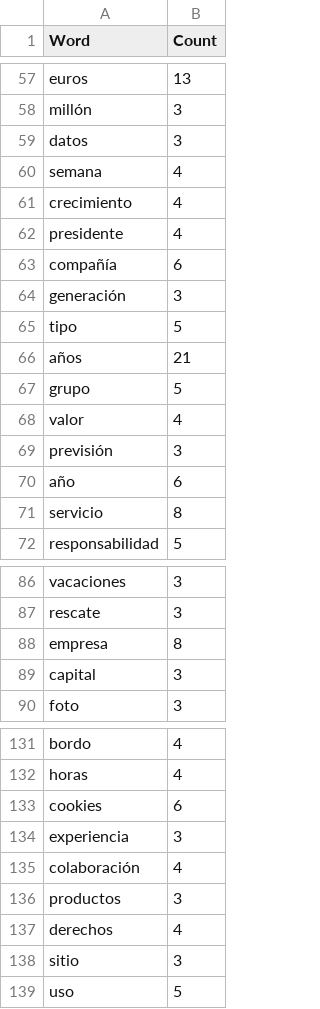
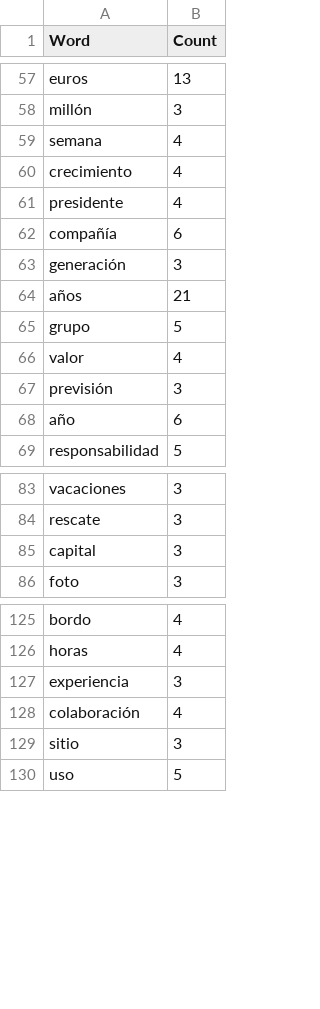
Before and after one commit to JonanOribe/Context_Extractor, a CSV file: dictionaries/aeronautics.csv, drawn as a sheet; only a part is shown, gaps mark what is left out; the diff covers the shown part only.

```diff
--- a/dictionaries/aeronautics.csv
+++ b/dictionaries/aeronautics.csv
@@ -58,3 +58,2 @@ euros;13
 millón;3
-datos;3
 semana;4
@@ -64,3 +63,2 @@ compañía;6
 generación;3
-tipo;5
 años;21
@@ -70,3 +68,2 @@ previsión;3
 año;6
-servicio;8
 responsabilidad;5
@@ -87,3 +84,2 @@ vacaciones;3
 rescate;3
-empresa;8
 capital;3
@@ -132,7 +126,4 @@ bordo;4
 horas;4
-cookies;6
 experiencia;3
 colaboración;4
-productos;3
-derechos;4
 sitio;3
```
Also changed, not shown: 6 removed rows elsewhere in this file, dictionaries/cars.csv, dictionaries/energy.csv, 9 other files.
